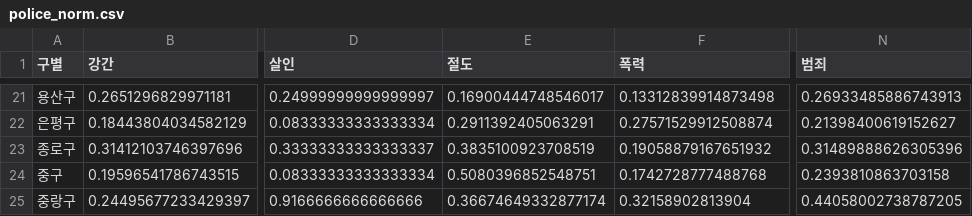
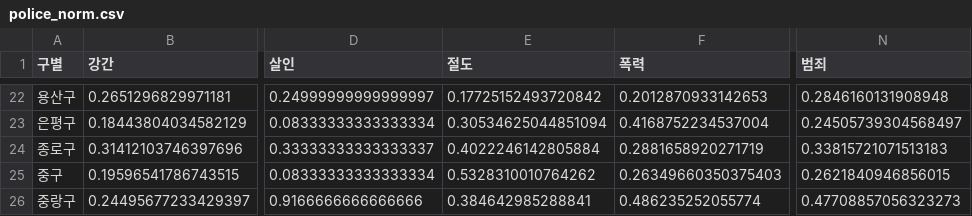
Before and after one commit to taehyuk0314/tensorflow-day2, a CSV file: data/police_norm.csv, drawn as a sheet; only a part is shown, gaps mark what is left out; addresses are those after the commit; the diff covers the shown part only; the diff names each change by its address in the sheet, - before the commit and + after, or states it on an @@ line.

```diff
--- a/data/police_norm.csv
+++ b/data/police_norm.csv
-E22 (절도): 0.16900444748546017
+E22 (절도): 0.17725152493720842
-F22 (폭력): 0.13312839914873498
+F22 (폭력): 0.2012870933142653
-N22 (범죄): 0.26933485886743913
+N22 (범죄): 0.2846160131908948
-E23 (절도): 0.2911392405063291
+E23 (절도): 0.30534625044851094
-F23 (폭력): 0.27571529912508874
+F23 (폭력): 0.4168752234537004
-N23 (범죄): 0.21398400619152627
+N23 (범죄): 0.24505739304568497
-E24 (절도): 0.3835100923708519
+E24 (절도): 0.4022246142805884
-F24 (폭력): 0.19058879167651932
+F24 (폭력): 0.2881658920271719
-N24 (범죄): 0.31489888626305396
+N24 (범죄): 0.33815721071513183
-E25 (절도): 0.5080396852548751
+E25 (절도): 0.5328310010764262
-F25 (폭력): 0.1742728777488768
+F25 (폭력): 0.26349660350375403
-N25 (범죄): 0.2393810863703158
+N25 (범죄): 0.2621840946856015
-E26 (절도): 0.36674649332877174
+E26 (절도): 0.384642985288841
-F26 (폭력): 0.32158902813904
+F26 (폭력): 0.486235252055774
-N26 (범죄): 0.44058002738787205
+N26 (범죄): 0.47708857056323273
```
Also changed, not shown: 1 added row and 62 edited cells elsewhere in this file, 7 other files.
